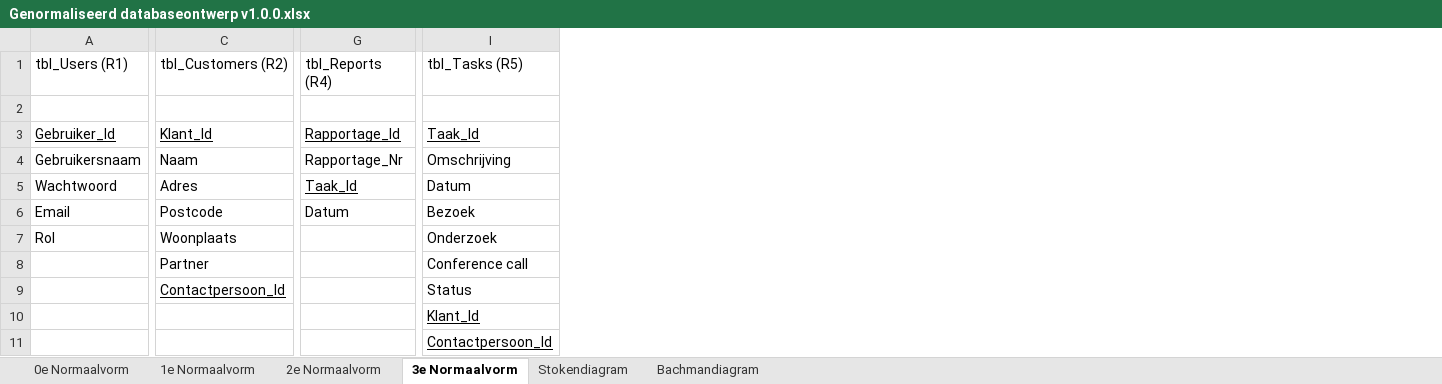
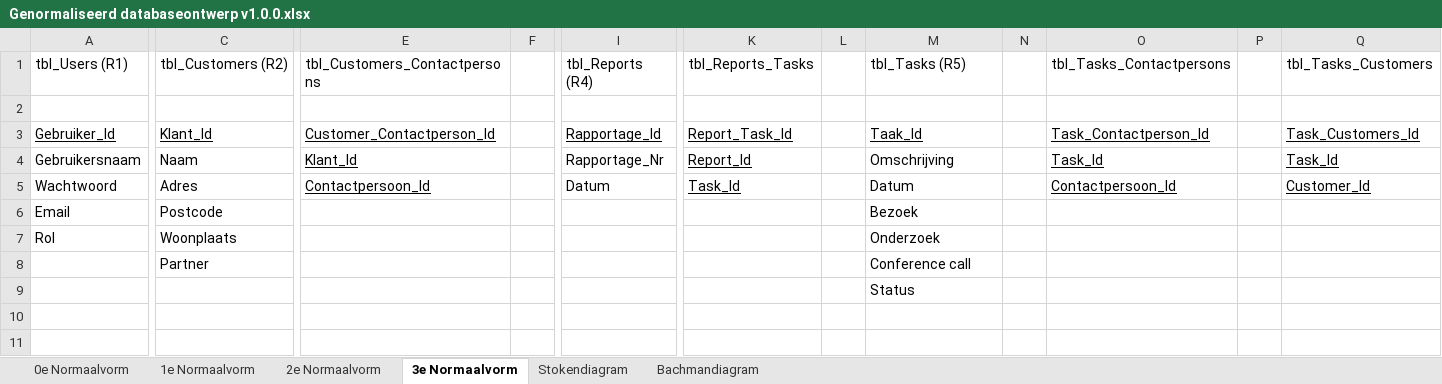
Before and after one commit to Kstrik/Periode_12_PVB_Kenley_Strik, an Excel workbook: Periode 12 Kerntaak 1,2,3/KT2/KT2.1/KT2.1.2 Genormaliseerd databaseontwerp/Genormaliseerd databaseontwerp v1.0.0.xlsx, sheet 3e Normaalvorm, drawn as a sheet; only a part is shown, gaps mark what is left out; values as stored, in another font and other column widths than the file's, no borders; removed rows and columns are numbered as before the commit, all else as after; rows hold the shown columns only; the diff names each change by its address in the sheet, - before the commit and + after, or states it on an @@ line.

```diff
--- a/Periode 12 Kerntaak 1,2,3/KT2/KT2.1/KT2.1.2 Genormaliseerd databaseontwerp/Genormaliseerd databaseontwerp v1.0.0.xlsx (sheet 3e Normaalvorm)
+++ b/Periode 12 Kerntaak 1,2,3/KT2/KT2.1/KT2.1.2 Genormaliseerd databaseontwerp/Genormaliseerd databaseontwerp v1.0.0.xlsx (sheet 3e Normaalvorm)
+column E, rows 1-5: tbl_Customers_Contactpersons |  | Customer_Contactperson_Id | Klant_Id | Contactpersoon_Id
+column F, empty
+column K, rows 1-5: tbl_Reports_Tasks |  | Report_Task_Id | Report_Id | Task_Id
+column L, empty
+column N, empty
+column O, rows 1-5: tbl_Tasks_Contactpersons |  | Task_Contactperson_Id | Task_Id | Contactpersoon_Id
+column P, empty
+column Q, rows 1-5: tbl_Tasks_Customers |  | Task_Customers_Id | Task_Id | Customer_Id
-I5: Taak_Id
+I5: Datum
-I5 underline: on
+I5 underline: off
-I6: Datum
+I6: (empty)
-row 9:  | Contactpersoon_Id |  | Status
-M9: Klant_Id
+M9: Status
-M9 underline: on
+M9 underline: off
-row 11:  |  |  | Contactpersoon_Id
```
Also changed, not shown: sheet Stokendiagram, sheet Bachmandiagram, sheet 2e Normaalvorm, sheet 1e Normaalvorm, sheet 0e Normaalvorm, charts or pictures, 2 other files.
